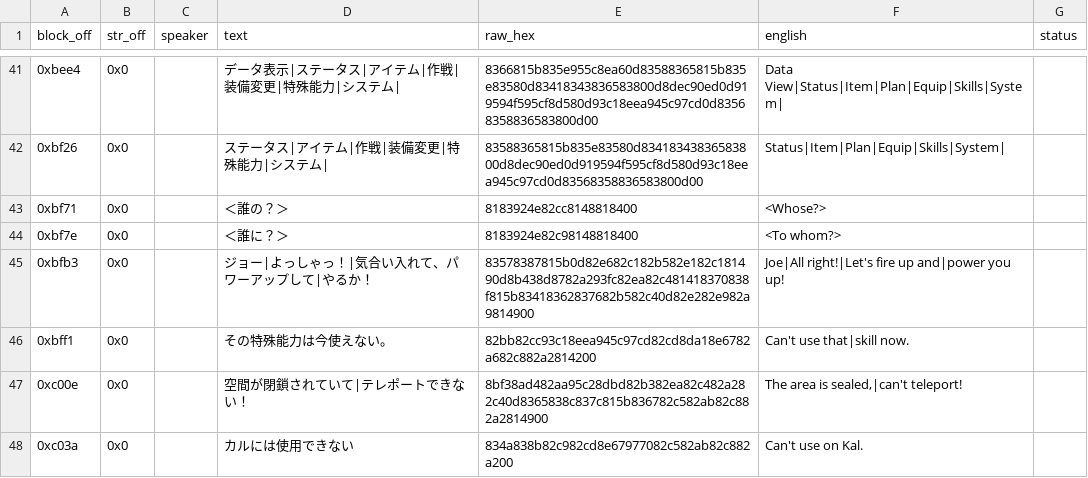
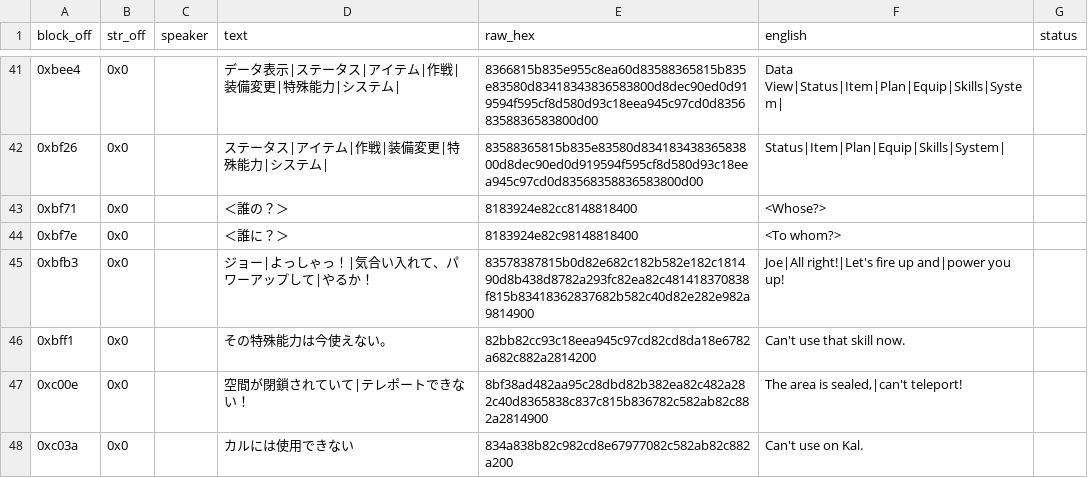
Before and after one commit to TrickyBitTranslations/Alshark-PCECD-En, a TSV file: script/menu.tsv, drawn as a sheet; only a part is shown, gaps mark what is left out.

Commit message:
Field skills: repoint all name-table bases; single-line the can't-use message

```diff
--- a/script/menu.tsv
+++ b/script/menu.tsv
@@ -45,3 +45,3 @@ block_off	str_off	speaker	text	raw_hex	english	status
 0xbfb3	0x0		ジョー|よっしゃっ！|気合い入れて、パワーアップして|やるか！	83578387815b0d82e682c182b582e182c181490d8b438d8782a293fc82ea82c481418370838f815b83418362837682b582c40d82e282e982a9814900	Joe|All right!|Let's fire up and|power you up!	
-0xbff1	0x0		その特殊能力は今使えない。	82bb82cc93c18eea945c97cd82cd8da18e6782a682c882a2814200	Can't use that|skill now.	
+0xbff1	0x0		その特殊能力は今使えない。	82bb82cc93c18eea945c97cd82cd8da18e6782a682c882a2814200	Can't use that skill now.	
 0xc00e	0x0		空間が閉鎖されていて|テレポートできない！	8bf38ad482aa95c28dbd82b382ea82c482a282c40d8365838c837c815b836782c582ab82c882a2814900	The area is sealed,|can't teleport!	
```
Also changed, not shown: 1 other file.
